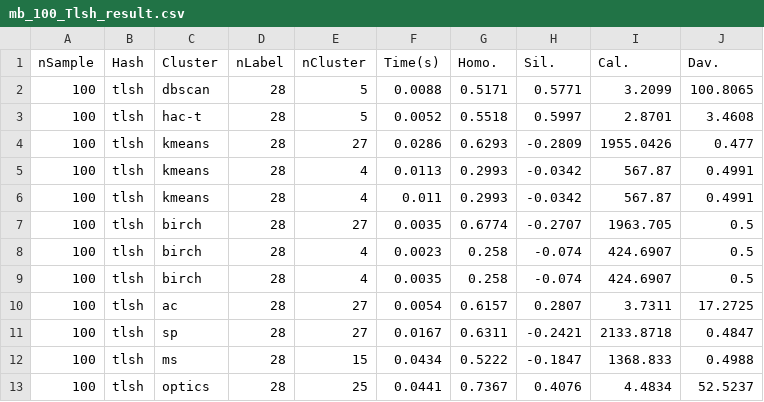
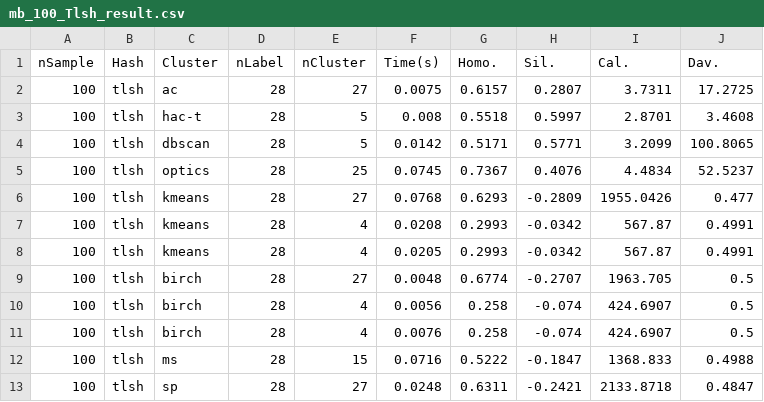
Before and after one commit to wwwalan23/CYBR7901, a CSV file: dataDir/output/mb_100_Tlsh_result.csv, drawn as a sheet.

```diff
--- a/dataDir/output/mb_100_Tlsh_result.csv
+++ b/dataDir/output/mb_100_Tlsh_result.csv
@@ -1,13 +1,13 @@
 nSample,Hash,Cluster,nLabel,nCluster,Time(s),Homo.,Sil.,Cal.,Dav.
-100,tlsh,dbscan,28,5,0.0088,0.5171,0.5771,3.2099,100.8065
-100,tlsh,hac-t,28,5,0.0052,0.5518,0.5997,2.8701,3.4608
-100,tlsh,kmeans,28,27,0.0286,0.6293,-0.2809,1955.0426,0.477
-100,tlsh,kmeans,28,4,0.0113,0.2993,-0.0342,567.87,0.4991
-100,tlsh,kmeans,28,4,0.011,0.2993,-0.0342,567.87,0.4991
-100,tlsh,birch,28,27,0.0035,0.6774,-0.2707,1963.705,0.5
-100,tlsh,birch,28,4,0.0023,0.258,-0.074,424.6907,0.5
-100,tlsh,birch,28,4,0.0035,0.258,-0.074,424.6907,0.5
-100,tlsh,ac,28,27,0.0054,0.6157,0.2807,3.7311,17.2725
-100,tlsh,sp,28,27,0.0167,0.6311,-0.2421,2133.8718,0.4847
-100,tlsh,ms,28,15,0.0434,0.5222,-0.1847,1368.833,0.4988
-100,tlsh,optics,28,25,0.0441,0.7367,0.4076,4.4834,52.5237
+100,tlsh,ac,28,27,0.0075,0.6157,0.2807,3.7311,17.2725
+100,tlsh,hac-t,28,5,0.008,0.5518,0.5997,2.8701,3.4608
+100,tlsh,dbscan,28,5,0.0142,0.5171,0.5771,3.2099,100.8065
+100,tlsh,optics,28,25,0.0745,0.7367,0.4076,4.4834,52.5237
+100,tlsh,kmeans,28,27,0.0768,0.6293,-0.2809,1955.0426,0.477
+100,tlsh,kmeans,28,4,0.0208,0.2993,-0.0342,567.87,0.4991
+100,tlsh,kmeans,28,4,0.0205,0.2993,-0.0342,567.87,0.4991
+100,tlsh,birch,28,27,0.0048,0.6774,-0.2707,1963.705,0.5
+100,tlsh,birch,28,4,0.0056,0.258,-0.074,424.6907,0.5
+100,tlsh,birch,28,4,0.0076,0.258,-0.074,424.6907,0.5
+100,tlsh,ms,28,15,0.0716,0.5222,-0.1847,1368.833,0.4988
+100,tlsh,sp,28,27,0.0248,0.6311,-0.2421,2133.8718,0.4847
```
Also changed, not shown: dataDir/output/mb_1000_Tlsh_result.csv, 25 other files.
